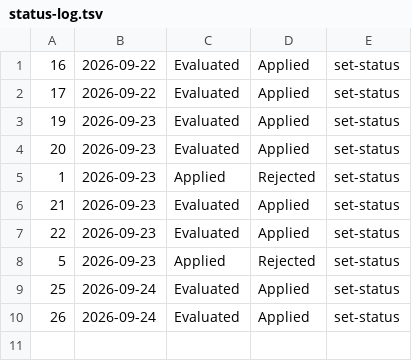
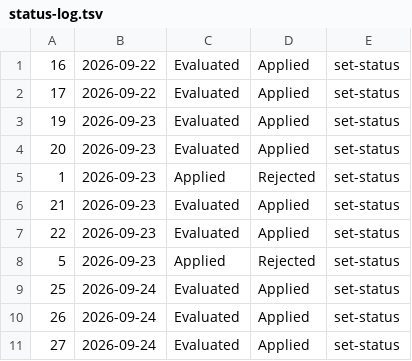
Before and after one commit to alanisss27/career-ops, a TSV file: data/status-log.tsv, drawn as a sheet; the diff names each change by its address in the sheet, - before the commit and + after, or states it on an @@ line.

```diff
--- a/data/status-log.tsv
+++ b/data/status-log.tsv
+row 11: 27 | 2026-09-24 | Evaluated | Applied | set-status
```
Also changed, not shown: 2 other files.
